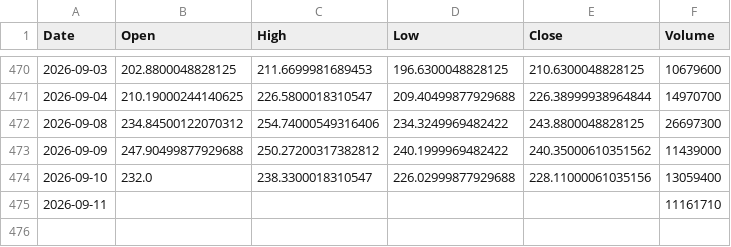
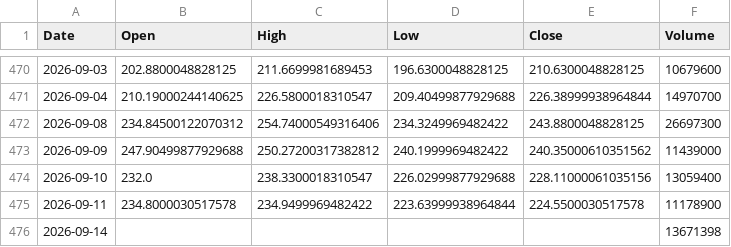
Before and after one commit to ShikanNagata/signal, a CSV file: data/NBIS.csv, drawn as a sheet; only a part is shown, gaps mark what is left out.

```diff
--- a/data/NBIS.csv
+++ b/data/NBIS.csv
@@ -474,2 +474,3 @@ Date,Open,High,Low,Close,Volume
 2026-09-10,232.0,238.3300018310547,226.02999877929688,228.11000061035156,13059400
-2026-09-11,,,,,11161710
+2026-09-11,234.8000030517578,234.9499969482422,223.63999938964844,224.5500030517578,11178900
+2026-09-14,,,,,13671398
```
Also changed, not shown: data/CRCL.csv, data/IONQ.csv, 9 other files.
